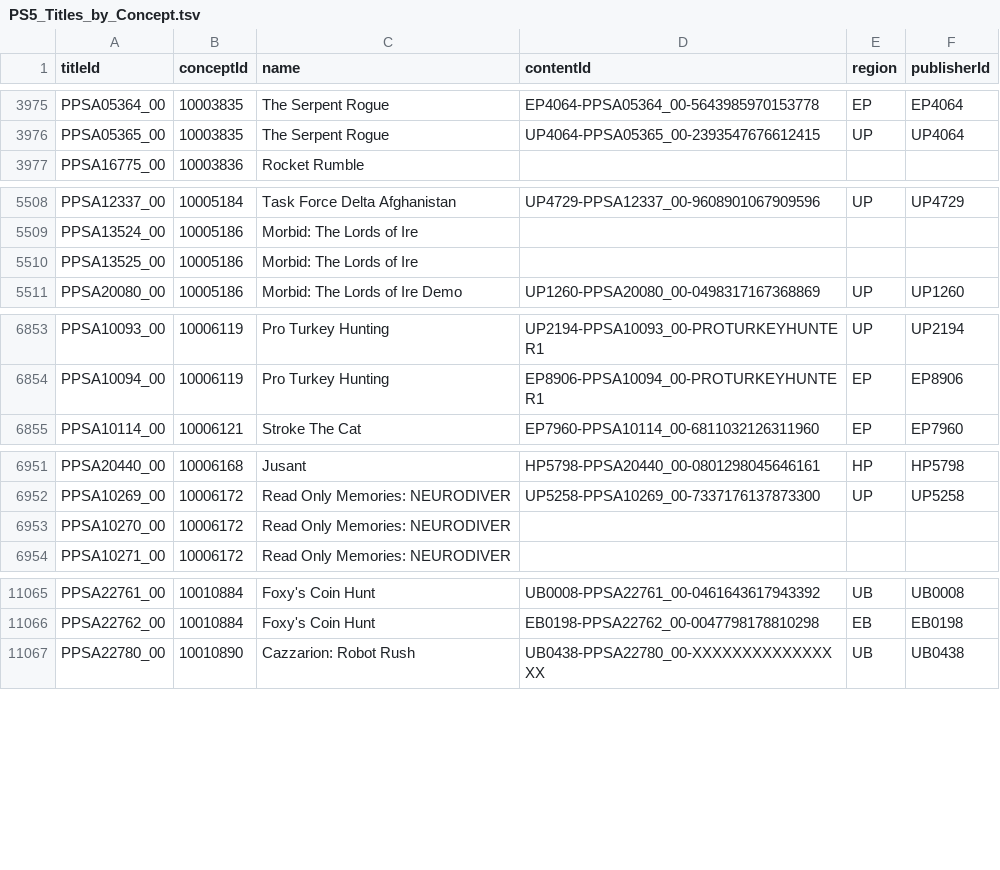
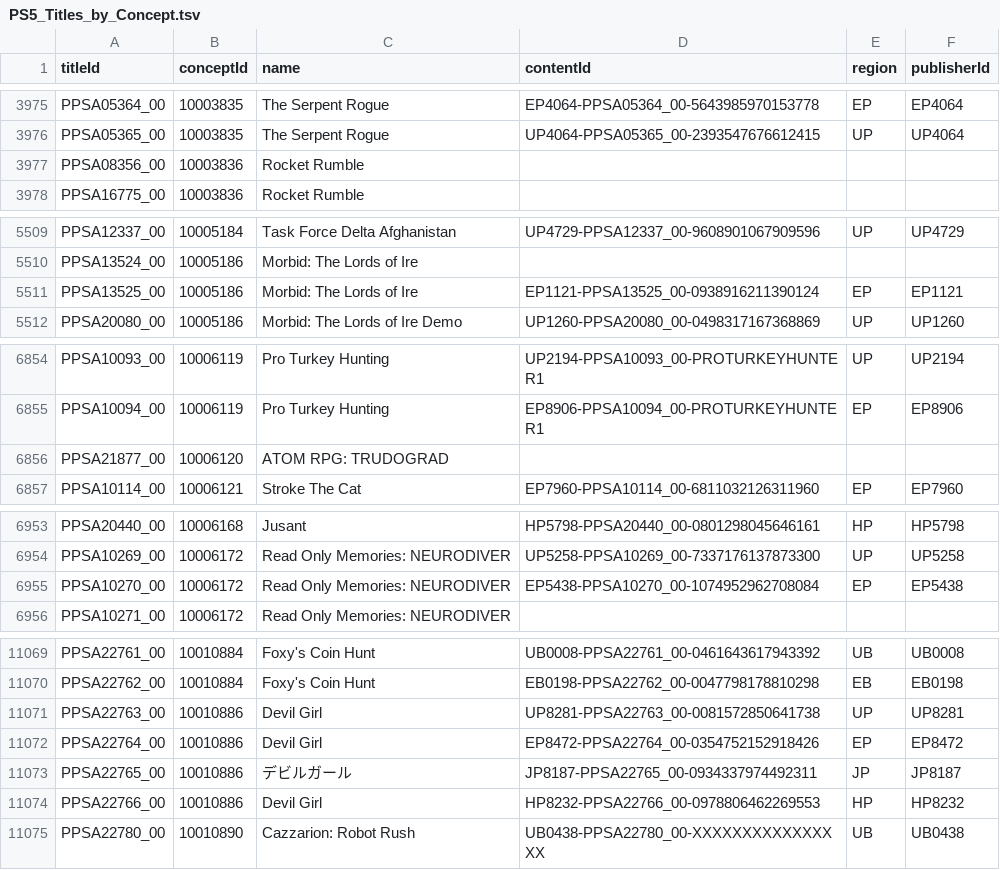
Before and after one commit to andshrew/PlayStation-Titles, a TSV file: PS5_Titles_by_Concept.tsv, drawn as a sheet; only a part is shown, gaps mark what is left out; the diff covers the shown part only.

```diff
--- a/PS5_Titles_by_Concept.tsv
+++ b/PS5_Titles_by_Concept.tsv
@@ -3976,2 +3976,3 @@ PPSA05364_00	10003835	The Serpent Rogue	EP4064-PPSA05364_00-5643985970153778	EP
 PPSA05365_00	10003835	The Serpent Rogue	UP4064-PPSA05365_00-2393547676612415	UP	UP4064
+PPSA08356_00	10003836	Rocket Rumble			
 PPSA16775_00	10003836	Rocket Rumble			
@@ -5509,3 +5510,3 @@ PPSA12337_00	10005184	Task Force Delta Afghanistan	UP4729-PPSA12337_00-960890106
 PPSA13524_00	10005186	Morbid: The Lords of Ire			
-PPSA13525_00	10005186	Morbid: The Lords of Ire			
+PPSA13525_00	10005186	Morbid: The Lords of Ire	EP1121-PPSA13525_00-0938916211390124	EP	EP1121
 PPSA20080_00	10005186	Morbid: The Lords of Ire Demo	UP1260-PPSA20080_00-0498317167368869	UP	UP1260
@@ -6854,2 +6855,3 @@ PPSA10093_00	10006119	Pro Turkey Hunting	UP2194-PPSA10093_00-PROTURKEYHUNTER1	UP
 PPSA10094_00	10006119	Pro Turkey Hunting	EP8906-PPSA10094_00-PROTURKEYHUNTER1	EP	EP8906
+PPSA21877_00	10006120	ATOM RPG: TRUDOGRAD			
 PPSA10114_00	10006121	Stroke The Cat	EP7960-PPSA10114_00-6811032126311960	EP	EP7960
@@ -6952,3 +6954,3 @@ PPSA20440_00	10006168	Jusant	HP5798-PPSA20440_00-0801298045646161	HP	HP5798
 PPSA10269_00	10006172	Read Only Memories: NEURODIVER	UP5258-PPSA10269_00-7337176137873300	UP	UP5258
-PPSA10270_00	10006172	Read Only Memories: NEURODIVER			
+PPSA10270_00	10006172	Read Only Memories: NEURODIVER	EP5438-PPSA10270_00-1074952962708084	EP	EP5438
 PPSA10271_00	10006172	Read Only Memories: NEURODIVER			
@@ -11066,2 +11070,6 @@ PPSA22761_00	10010884	Foxy's Coin Hunt	UB0008-PPSA22761_00-0461643617943392	UB	U
 PPSA22762_00	10010884	Foxy's Coin Hunt	EB0198-PPSA22762_00-0047798178810298	EB	EB0198
+PPSA22763_00	10010886	Devil Girl	UP8281-PPSA22763_00-0081572850641738	UP	UP8281
+PPSA22764_00	10010886	Devil Girl	EP8472-PPSA22764_00-0354752152918426	EP	EP8472
+PPSA22765_00	10010886	デビルガール	JP8187-PPSA22765_00-0934337974492311	JP	JP8187
+PPSA22766_00	10010886	Devil Girl	HP8232-PPSA22766_00-0978806462269553	HP	HP8232
 PPSA22780_00	10010890	Cazzarion: Robot Rush	UB0438-PPSA22780_00-XXXXXXXXXXXXXXXX	UB	UB0438
```
Also changed, not shown: 2 added rows and 6 edited cells elsewhere in this file, PS5_Titles.tsv, PS5_Titles_by_Name.tsv, 32 other files.
